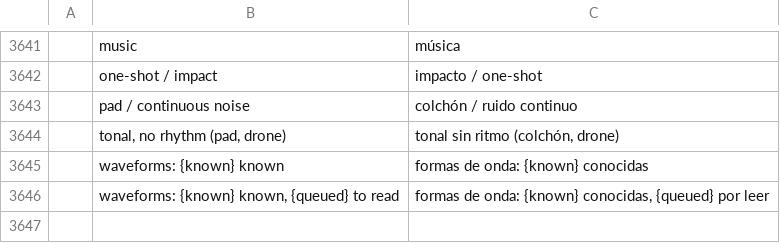
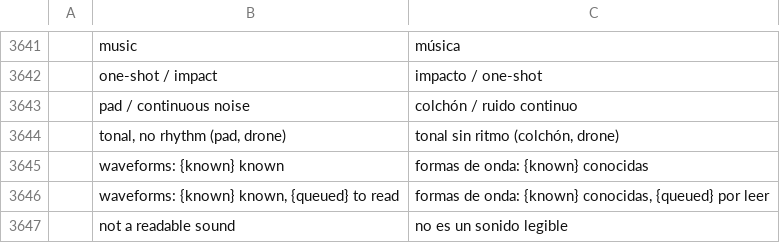
Before and after one commit to Madsonk/filmcraft, a TSV file: crates/ui-egui/src/i18n/es.tsv, drawn as a sheet; only a part is shown, gaps mark what is left out; the diff names each change by its address in the sheet, - before the commit and + after, or states it on an @@ line.

```diff
--- a/crates/ui-egui/src/i18n/es.tsv
+++ b/crates/ui-egui/src/i18n/es.tsv
+row 3647:  | not a readable sound | no es un sonido legible
```
Also changed, not shown: crates/ui-egui/src/i18n/fr.tsv, 4 other files.
